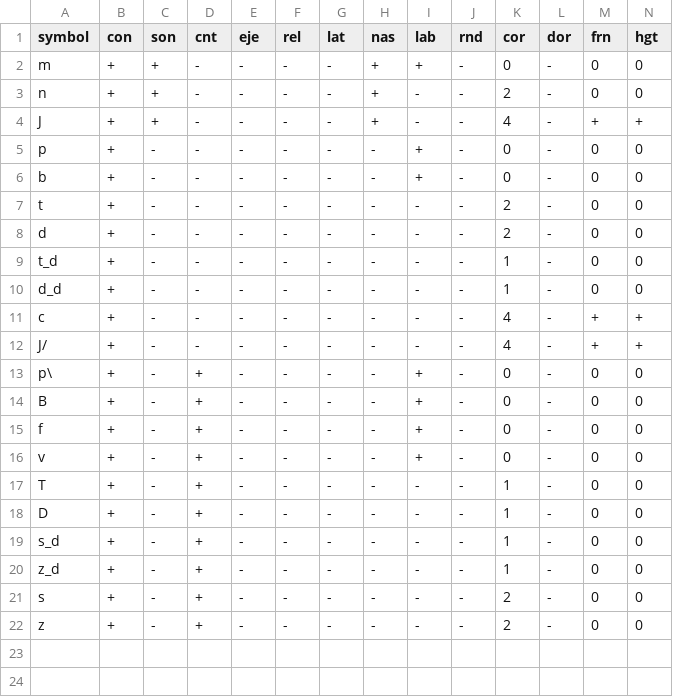
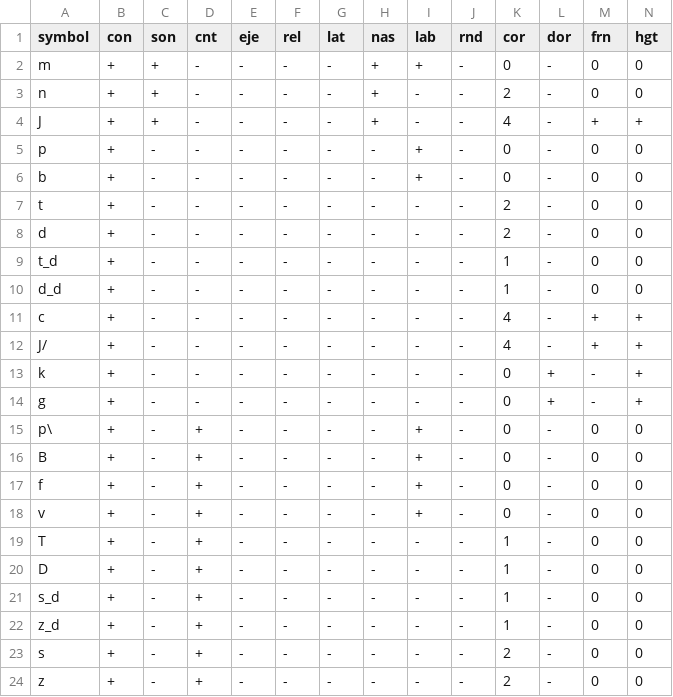
Before and after one commit to effervescent000/conlang-gen-api, a CSV file: symbols.csv, drawn as a sheet; only a part is shown; rows hold the shown columns only; the diff names each change by its address in the sheet, - before the commit and + after, or states it on an @@ line.

```diff
--- a/symbols.csv
+++ b/symbols.csv
+row 13: k | + | - | - | - | - | - | - | - | - | 0 | + | - | +
+row 14: g | + | - | - | - | - | - | - | - | - | 0 | + | - | +
```
Also changed, not shown: 1 other file.
